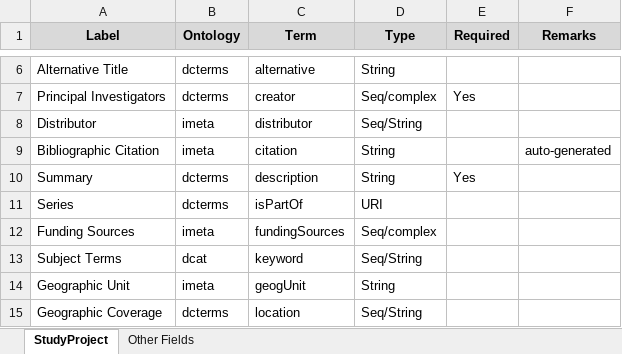
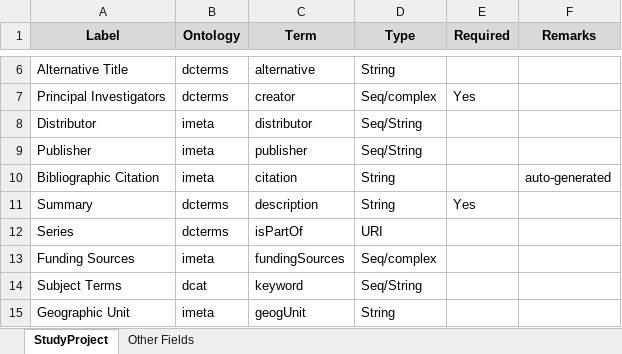
Before and after one commit to AEADataEditor/aea-supplement-migration, an Excel workbook: RDF Mapping.xlsx, sheet StudyProject, drawn as a sheet; only a part is shown, gaps mark what is left out; the shorter side is filled out with more unchanged rows; values as stored, in another font and other column widths than the file's, no borders; the diff names each change by its address in the sheet, - before the commit and + after, or states it on an @@ line.

Commit message:
Re #12: added Publisher

```diff
--- a/RDF Mapping.xlsx (sheet StudyProject)
+++ b/RDF Mapping.xlsx (sheet StudyProject)
+row 9: Publisher | imeta | publisher | Seq/String
```
Also changed, not shown: 1 other file.
